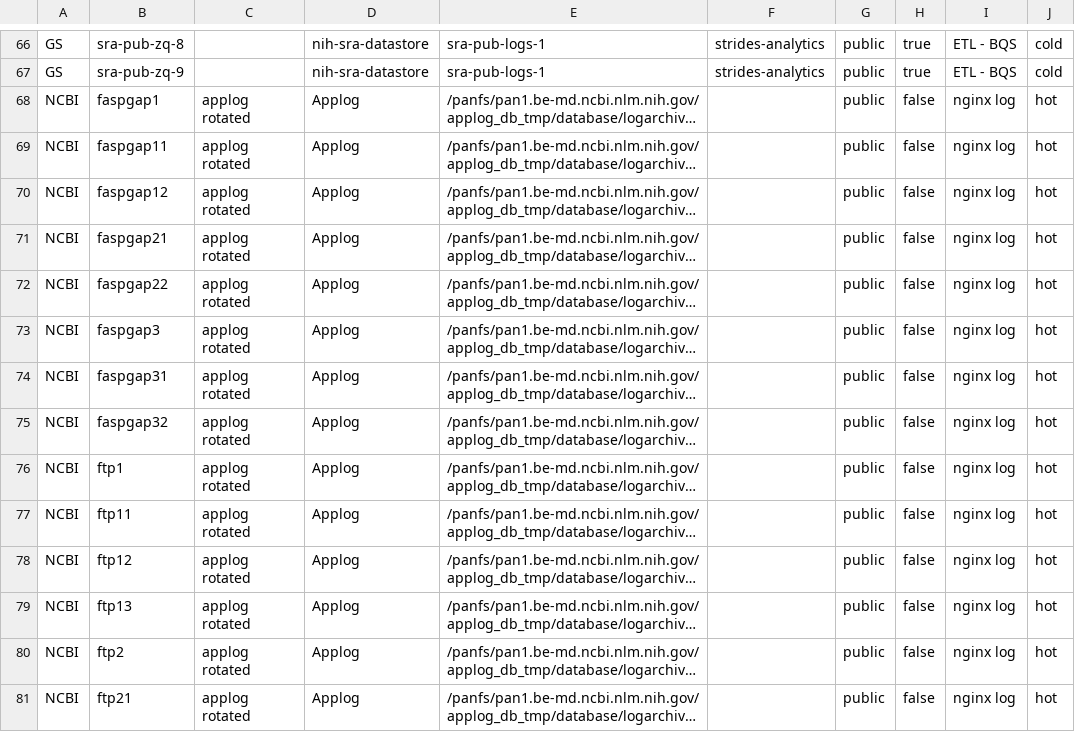
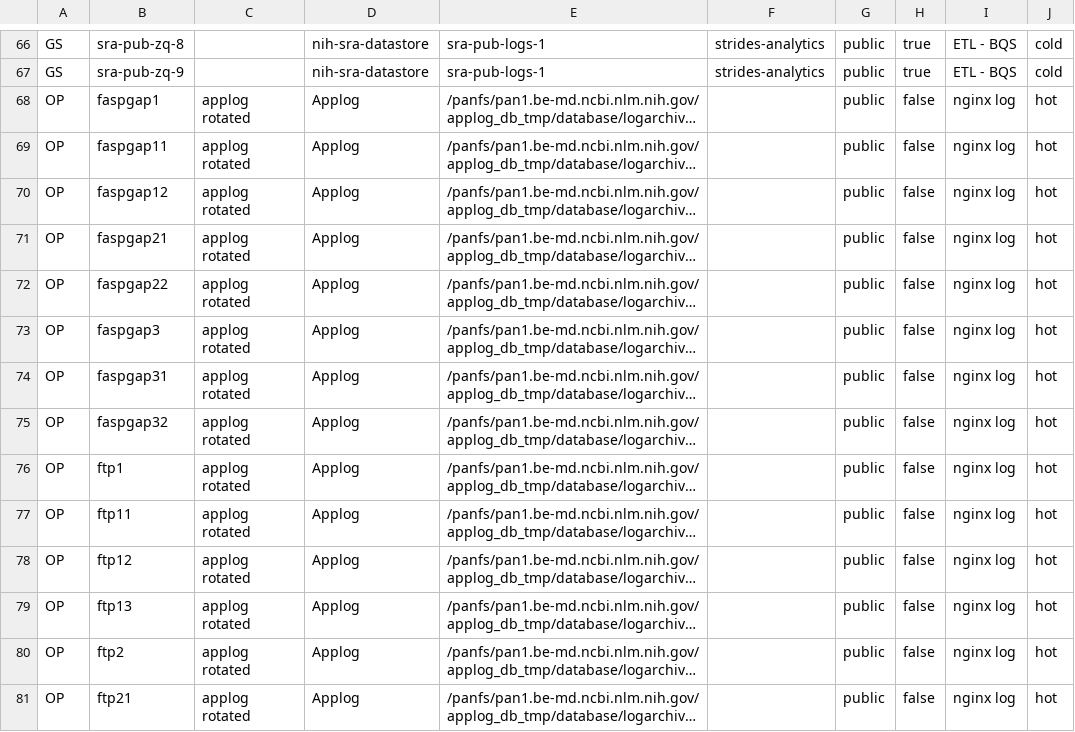
Before and after one commit to ncbi/ncbi-logging, a CSV file: sql/buckets.csv, drawn as a sheet; only a part is shown, gaps mark what is left out; long unchanged cells end in …; the diff covers the shown part only; the diff names each change by its address in the sheet, - before the commit and + after, or states it on an @@ line.

```diff
--- a/sql/buckets.csv
+++ b/sql/buckets.csv
-A68:A81: NCBI
+A68:A81: OP
```
Also changed, not shown: 18 edited cells elsewhere in this file, sql/buckets.tsv, 3 other files.
